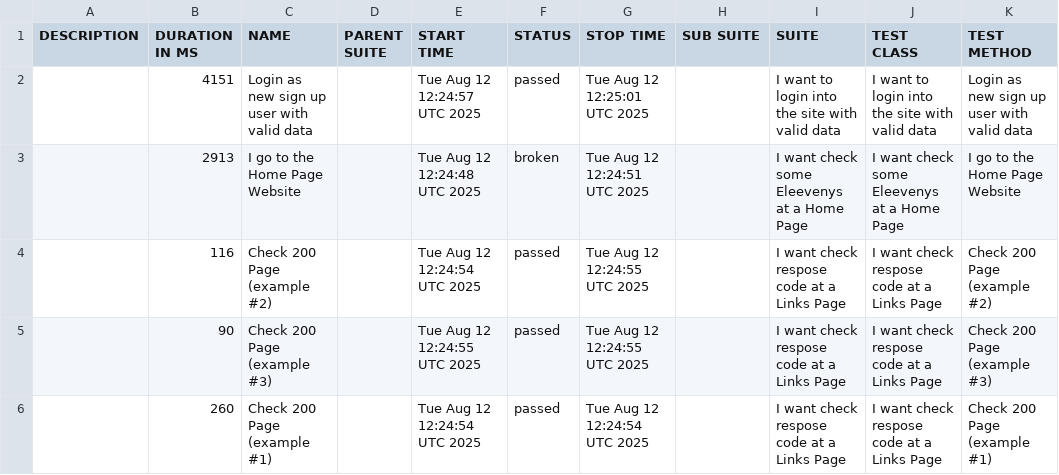
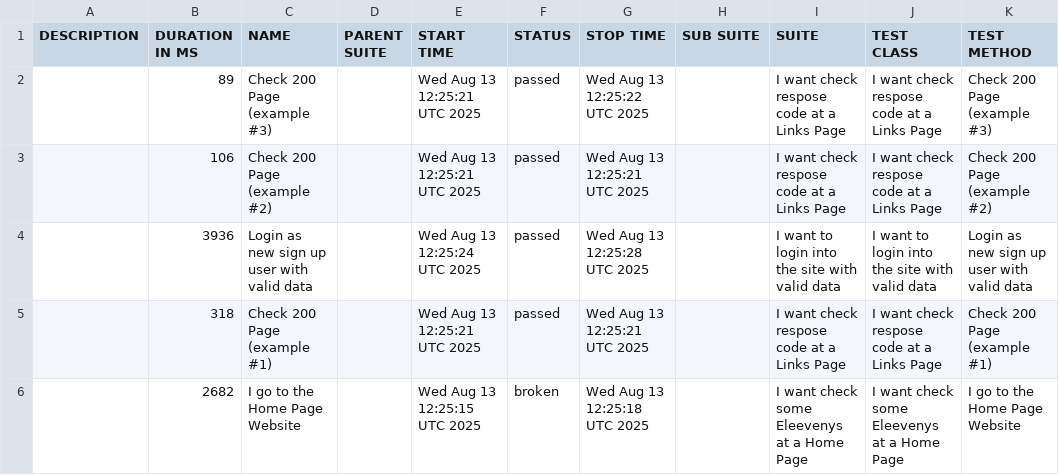
Before and after one commit to tmqa2408/cypress_Cucumber_BDD, a CSV file: data/suites.csv, drawn as a sheet.

```diff
--- a/data/suites.csv
+++ b/data/suites.csv
@@ -1,6 +1,6 @@
 "DESCRIPTION","DURATION IN MS","NAME","PARENT SUITE","START TIME","STATUS","STOP TIME","SUB SUITE","SUITE","TEST CLASS","TEST METHOD"
-"","4151","Login as new sign up user with valid data","","Tue Aug 12 12:24:57 UTC 2025","passed","Tue Aug 12 12:25:01 UTC 2025","","I want to login into the site with valid data","I want to login into the site with valid data","Login as new sign up user with valid data"
-"","2913","I go to the Home Page Website","","Tue Aug 12 12:24:48 UTC 2025","broken","Tue Aug 12 12:24:51 UTC 2025","","I want check some Eleevenys at a Home Page","I want check some Eleevenys at a Home Page","I go to the Home Page Website"
-"","116","Check 200 Page (example #2)","","Tue Aug 12 12:24:54 UTC 2025","passed","Tue Aug 12 12:24:55 UTC 2025","","I want check respose code at a Links Page","I want check respose code at a Links Page","Check 200 Page (example #2)"
-"","90","Check 200 Page (example #3)","","Tue Aug 12 12:24:55 UTC 2025","passed","Tue Aug 12 12:24:55 UTC 2025","","I want check respose code at a Links Page","I want check respose code at a Links Page","Check 200 Page (example #3)"
-"","260","Check 200 Page (example #1)","","Tue Aug 12 12:24:54 UTC 2025","passed","Tue Aug 12 12:24:54 UTC 2025","","I want check respose code at a Links Page","I want check respose code at a Links Page","Check 200 Page (example #1)"
+"","89","Check 200 Page (example #3)","","Wed Aug 13 12:25:21 UTC 2025","passed","Wed Aug 13 12:25:22 UTC 2025","","I want check respose code at a Links Page","I want check respose code at a Links Page","Check 200 Page (example #3)"
+"","106","Check 200 Page (example #2)","","Wed Aug 13 12:25:21 UTC 2025","passed","Wed Aug 13 12:25:21 UTC 2025","","I want check respose code at a Links Page","I want check respose code at a Links Page","Check 200 Page (example #2)"
+"","3936","Login as new sign up user with valid data","","Wed Aug 13 12:25:24 UTC 2025","passed","Wed Aug 13 12:25:28 UTC 2025","","I want to login into the site with valid data","I want to login into the site with valid data","Login as new sign up user with valid data"
+"","318","Check 200 Page (example #1)","","Wed Aug 13 12:25:21 UTC 2025","passed","Wed Aug 13 12:25:21 UTC 2025","","I want check respose code at a Links Page","I want check respose code at a Links Page","Check 200 Page (example #1)"
+"","2682","I go to the Home Page Website","","Wed Aug 13 12:25:15 UTC 2025","broken","Wed Aug 13 12:25:18 UTC 2025","","I want check some Eleevenys at a Home Page","I want check some Eleevenys at a Home Page","I go to the Home Page Website"
```
Also changed, not shown: 25 other files.
